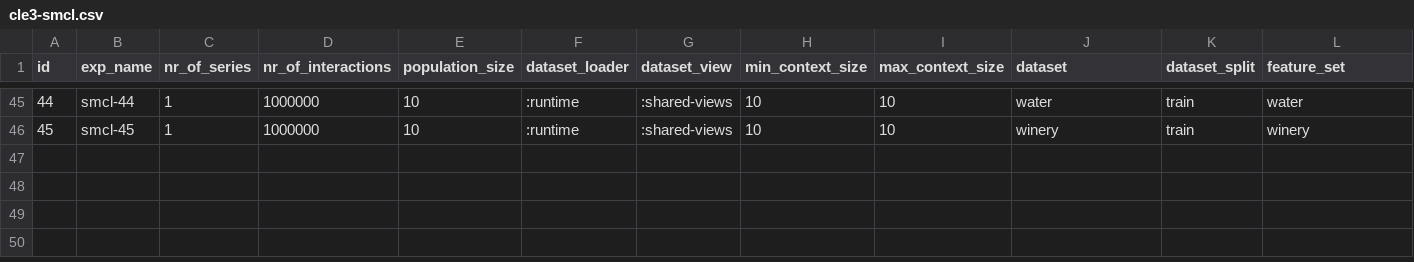
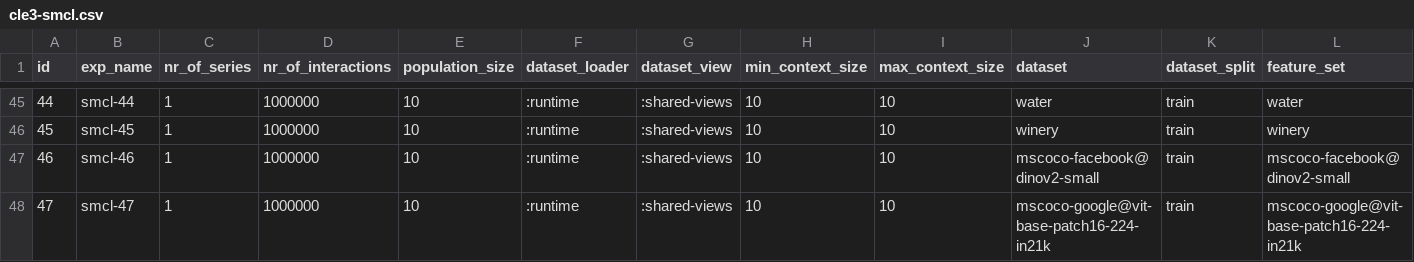
Before and after one commit to jotadwright/babel, a CSV file: experiments/concept-emergence2/batch/data-train/cle3-smcl.csv, drawn as a sheet; only a part is shown, gaps mark what is left out; rows hold the shown columns only; the diff names each change by its address in the sheet, - before the commit and + after, or states it on an @@ line.

Commit message:
fix: add single neural representation to smcl config

```diff
--- a/experiments/concept-emergence2/batch/data-train/cle3-smcl.csv
+++ b/experiments/concept-emergence2/batch/data-train/cle3-smcl.csv
+row 47: 46 | smcl-46 | 1 | 1000000 | 10 | :runtime | :shared-views | 10 | 10 | mscoco-facebook@dinov2-small | train | mscoco-facebook@dinov2-small
+row 48: 47 | smcl-47 | 1 | 1000000 | 10 | :runtime | :shared-views | 10 | 10 | mscoco-google@vit-base-patch16-224-in21k | train | mscoco-google@vit-base-patch16-224-in21k
```
Also changed, not shown: experiments/concept-emergence2/batch/data-test/test-cle3-smcl.csv.
